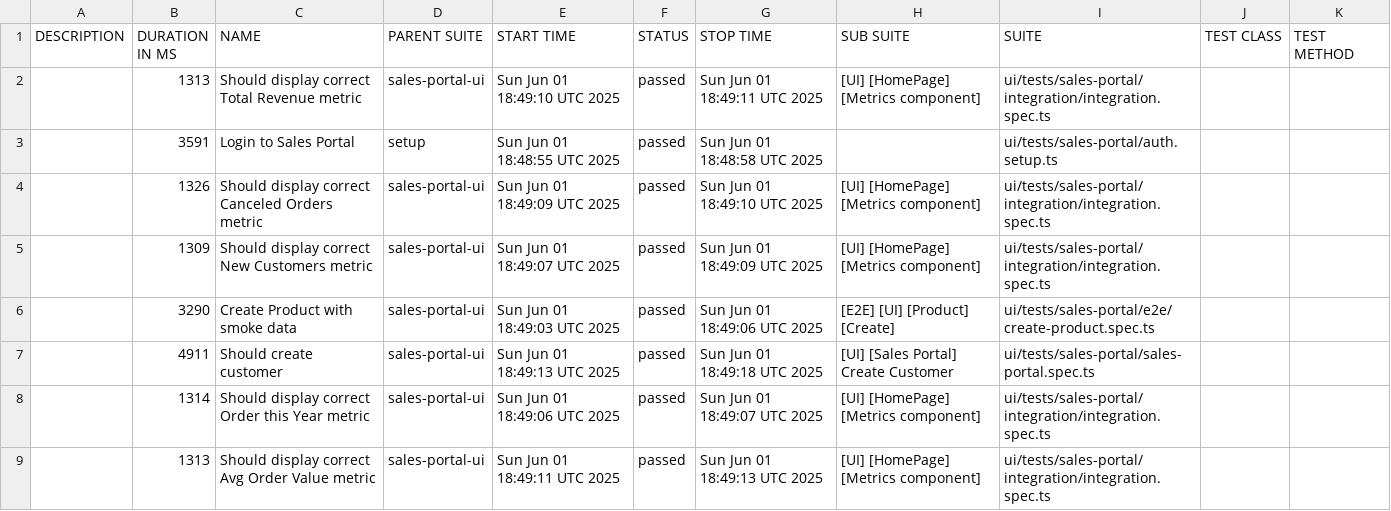
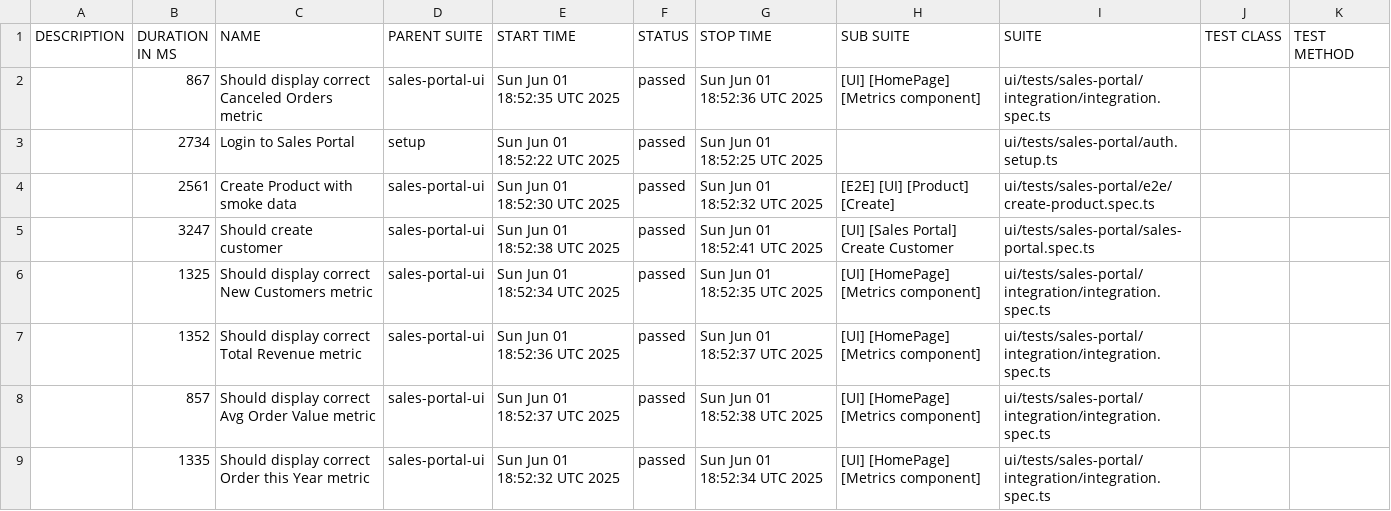
Before and after one commit to VadzimKhomich/playwright_hw, a CSV file: allure-report/data/suites.csv, drawn as a sheet.

```diff
--- a/allure-report/data/suites.csv
+++ b/allure-report/data/suites.csv
@@ -1,9 +1,9 @@
 "DESCRIPTION","DURATION IN MS","NAME","PARENT SUITE","START TIME","STATUS","STOP TIME","SUB SUITE","SUITE","TEST CLASS","TEST METHOD"
-"","1313","Should display correct Total Revenue metric","sales-portal-ui","Sun Jun 01 18:49:10 UTC 2025","passed","Sun Jun 01 18:49:11 UTC 2025","[UI] [HomePage] [Metrics component]","ui/tests/sales-portal/integration/integration.spec.ts","",""
-"","3591","Login to Sales Portal","setup","Sun Jun 01 18:48:55 UTC 2025","passed","Sun Jun 01 18:48:58 UTC 2025","","ui/tests/sales-portal/auth.setup.ts","",""
-"","1326","Should display correct Canceled Orders metric","sales-portal-ui","Sun Jun 01 18:49:09 UTC 2025","passed","Sun Jun 01 18:49:10 UTC 2025","[UI] [HomePage] [Metrics component]","ui/tests/sales-portal/integration/integration.spec.ts","",""
-"","1309","Should display correct New Customers metric","sales-portal-ui","Sun Jun 01 18:49:07 UTC 2025","passed","Sun Jun 01 18:49:09 UTC 2025","[UI] [HomePage] [Metrics component]","ui/tests/sales-portal/integration/integration.spec.ts","",""
-"","3290","Create Product with smoke data","sales-portal-ui","Sun Jun 01 18:49:03 UTC 2025","passed","Sun Jun 01 18:49:06 UTC 2025","[E2E] [UI] [Product] [Create]","ui/tests/sales-portal/e2e/create-product.spec.ts","",""
-"","4911","Should create customer","sales-portal-ui","Sun Jun 01 18:49:13 UTC 2025","passed","Sun Jun 01 18:49:18 UTC 2025","[UI] [Sales Portal] Create Customer","ui/tests/sales-portal/sales-portal.spec.ts","",""
-"","1314","Should display correct Order this Year metric","sales-portal-ui","Sun Jun 01 18:49:06 UTC 2025","passed","Sun Jun 01 18:49:07 UTC 2025","[UI] [HomePage] [Metrics component]","ui/tests/sales-portal/integration/integration.spec.ts","",""
-"","1313","Should display correct Avg Order Value metric","sales-portal-ui","Sun Jun 01 18:49:11 UTC 2025","passed","Sun Jun 01 18:49:13 UTC 2025","[UI] [HomePage] [Metrics component]","ui/tests/sales-portal/integration/integration.spec.ts","",""
+"","867","Should display correct Canceled Orders metric","sales-portal-ui","Sun Jun 01 18:52:35 UTC 2025","passed","Sun Jun 01 18:52:36 UTC 2025","[UI] [HomePage] [Metrics component]","ui/tests/sales-portal/integration/integration.spec.ts","",""
+"","2734","Login to Sales Portal","setup","Sun Jun 01 18:52:22 UTC 2025","passed","Sun Jun 01 18:52:25 UTC 2025","","ui/tests/sales-portal/auth.setup.ts","",""
+"","2561","Create Product with smoke data","sales-portal-ui","Sun Jun 01 18:52:30 UTC 2025","passed","Sun Jun 01 18:52:32 UTC 2025","[E2E] [UI] [Product] [Create]","ui/tests/sales-portal/e2e/create-product.spec.ts","",""
+"","3247","Should create customer","sales-portal-ui","Sun Jun 01 18:52:38 UTC 2025","passed","Sun Jun 01 18:52:41 UTC 2025","[UI] [Sales Portal] Create Customer","ui/tests/sales-portal/sales-portal.spec.ts","",""
+"","1325","Should display correct New Customers metric","sales-portal-ui","Sun Jun 01 18:52:34 UTC 2025","passed","Sun Jun 01 18:52:35 UTC 2025","[UI] [HomePage] [Metrics component]","ui/tests/sales-portal/integration/integration.spec.ts","",""
+"","1352","Should display correct Total Revenue metric","sales-portal-ui","Sun Jun 01 18:52:36 UTC 2025","passed","Sun Jun 01 18:52:37 UTC 2025","[UI] [HomePage] [Metrics component]","ui/tests/sales-portal/integration/integration.spec.ts","",""
+"","857","Should display correct Avg Order Value metric","sales-portal-ui","Sun Jun 01 18:52:37 UTC 2025","passed","Sun Jun 01 18:52:38 UTC 2025","[UI] [HomePage] [Metrics component]","ui/tests/sales-portal/integration/integration.spec.ts","",""
+"","1335","Should display correct Order this Year metric","sales-portal-ui","Sun Jun 01 18:52:32 UTC 2025","passed","Sun Jun 01 18:52:34 UTC 2025","[UI] [HomePage] [Metrics component]","ui/tests/sales-portal/integration/integration.spec.ts","",""
```
Also changed, not shown: 35 other files.
